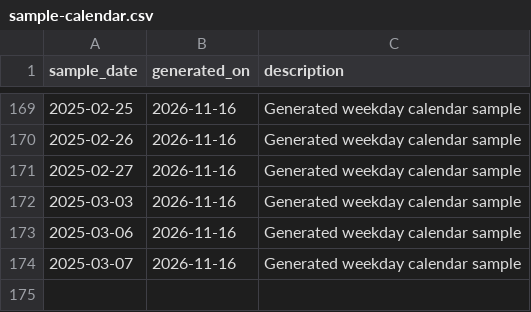
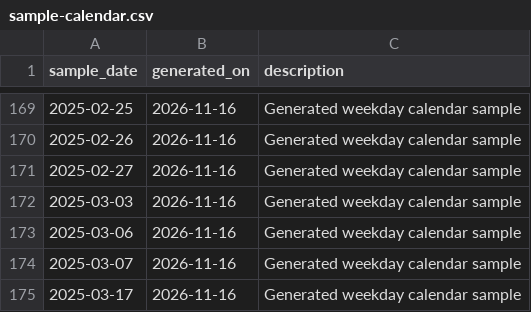
Before and after one commit to skpatil6201/resume-builder, a CSV file: sample-calendar.csv, drawn as a sheet; only a part is shown, gaps mark what is left out.

Commit message:
updated csv data

```diff
--- a/sample-calendar.csv
+++ b/sample-calendar.csv
@@ -174 +174,2 @@ sample_date,generated_on,description
 2025-03-07,2026-11-16,Generated weekday calendar sample
+2025-03-17,2026-11-16,Generated weekday calendar sample
```
